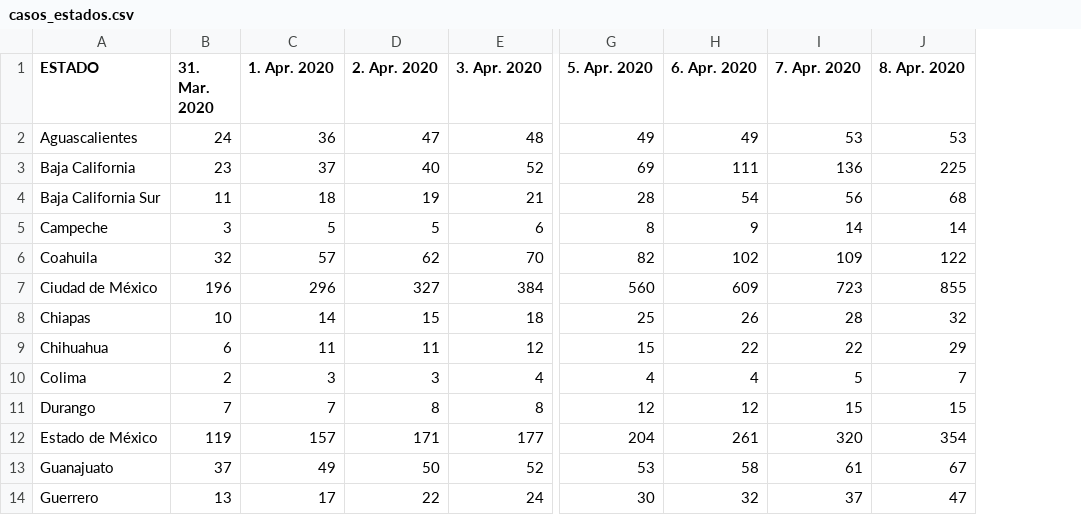
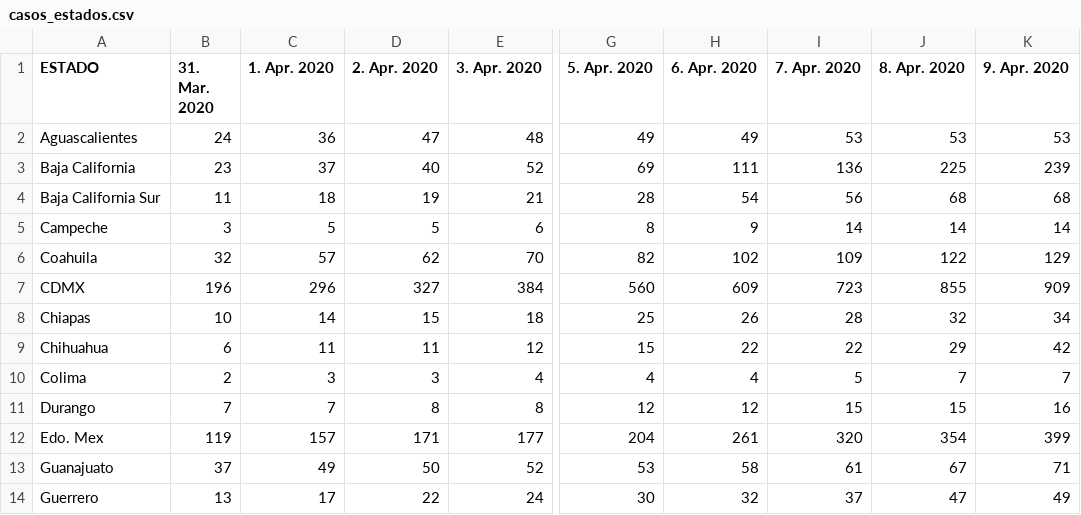
Before and after one commit to takeshisToCoding/MexCovid19, a CSV file: data/casos_estados.csv, drawn as a sheet; only a part is shown, gaps mark what is left out; the diff names each change by its address in the sheet, - before the commit and + after, or states it on an @@ line.

```diff
--- a/data/casos_estados.csv
+++ b/data/casos_estados.csv
+column K (9. Apr. 2020), rows 2-14: 53 | 239 | 68 | 14 | 129 | 909 | 34 | 42 | 7 | 16 | 399 | 71 | 49
-A7 (ESTADO): Ciudad de México
+A7 (ESTADO): CDMX
-A12 (ESTADO): Estado de México
+A12 (ESTADO): Edo. Mex
```
Also changed, not shown: data/casos_ambulatorios_hospitalizados.csv, data/casos_totales.csv, 12 other files.
